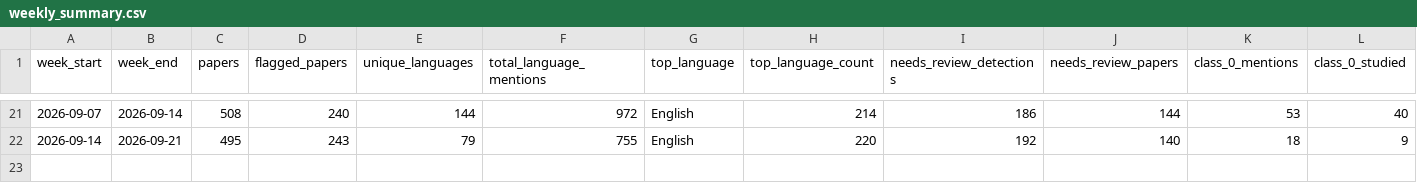
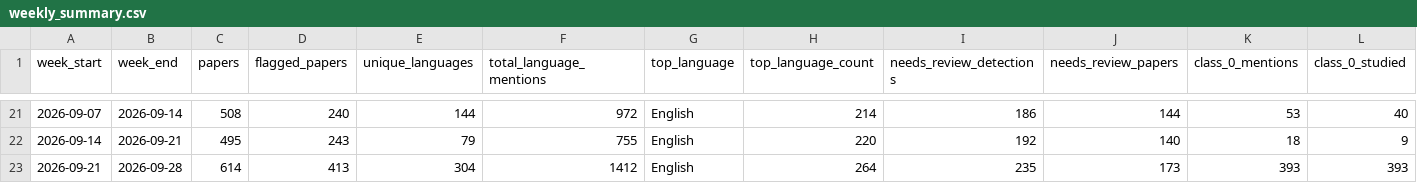
Before and after one commit to kavindu-w/langtrend, a CSV file: data/processed/weekly_summary.csv, drawn as a sheet; only a part is shown, gaps mark what is left out; rows hold the shown columns only; the diff names each change by its address in the sheet, - before the commit and + after, or states it on an @@ line.

```diff
--- a/data/processed/weekly_summary.csv
+++ b/data/processed/weekly_summary.csv
+row 23: 2026-09-21 | 2026-09-28 | 614 | 413 | 304 | 1412 | English | 264 | 235 | 173 | 393 | 393
```
Also changed, not shown: 3 other files.
